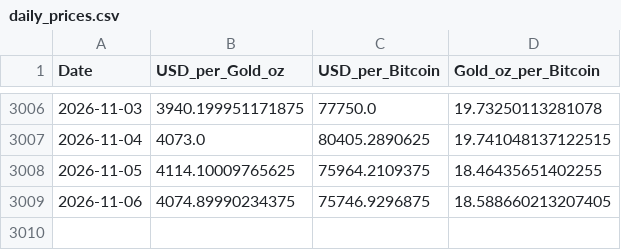
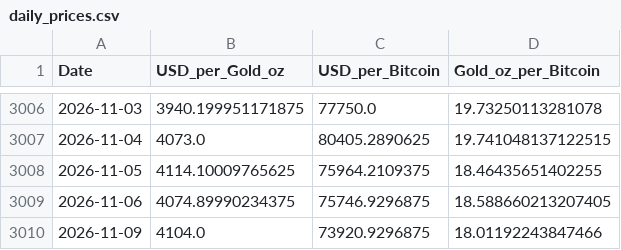
Before and after one commit to silmonbiggs/BTCvGold, a CSV file: data/daily_prices.csv, drawn as a sheet; only a part is shown, gaps mark what is left out.

```diff
--- a/data/daily_prices.csv
+++ b/data/daily_prices.csv
@@ -3009 +3009,2 @@ Date,USD_per_Gold_oz,USD_per_Bitcoin,Gold_oz_per_Bitcoin
 2026-11-06,4074.89990234375,75746.9296875,18.588660213207405
+2026-11-09,4104.0,73920.9296875,18.01192243847466
```
Also changed, not shown: 2 other files.
